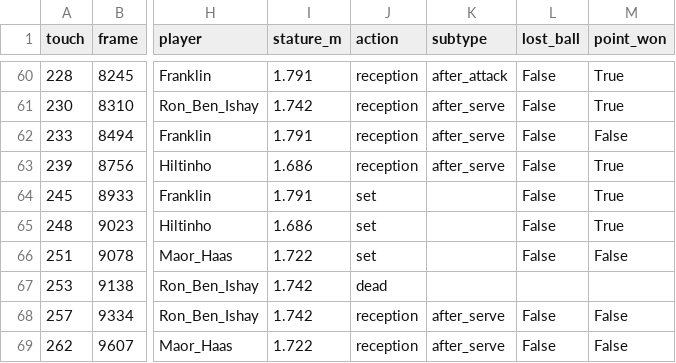
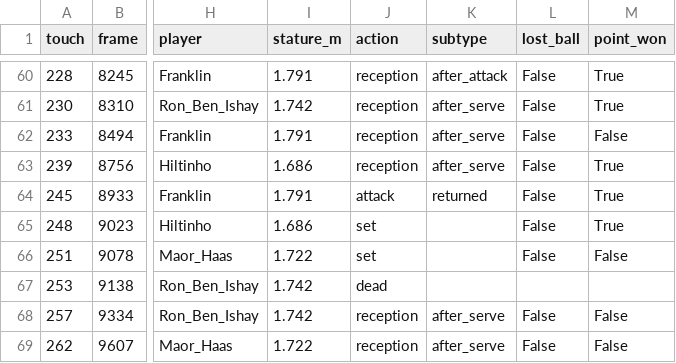
Before and after one commit to tomerzi/fotevolley, a CSV file: data/analysis/chest_profile.csv, drawn as a sheet; only a part is shown, gaps mark what is left out; the diff names each change by its address in the sheet, - before the commit and + after, or states it on an @@ line.

```diff
--- a/data/analysis/chest_profile.csv
+++ b/data/analysis/chest_profile.csv
-J64 (action): set
+J64 (action): attack
-K64 (subtype): (empty)
+K64 (subtype): returned
```
Also changed, not shown: data/analysis/return_to_base.csv, data/analysis/touch_actions_v3.csv, 20 other files.
